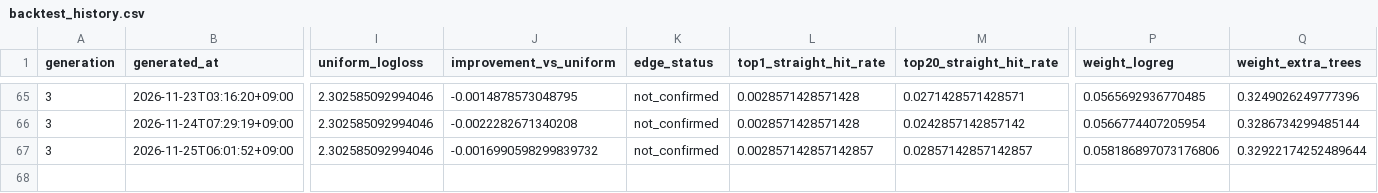
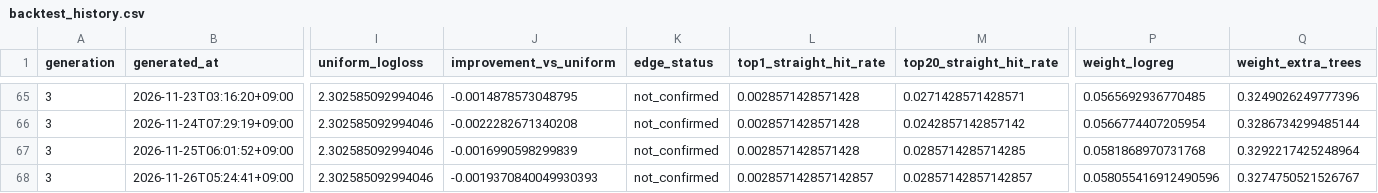
Before and after one commit to Joker7822/Numbers3, a CSV file: backtests/backtest_history.csv, drawn as a sheet; only a part is shown, gaps mark what is left out; rows hold the shown columns only; the diff names each change by its address in the sheet, - before the commit and + after, or states it on an @@ line.

```diff
--- a/backtests/backtest_history.csv
+++ b/backtests/backtest_history.csv
-J67 (improvement_vs_uniform): -0.0016990598299839732
+J67 (improvement_vs_uniform): -0.0016990598299839
-L67 (top1_straight_hit_rate): 0.002857142857142857
+L67 (top1_straight_hit_rate): 0.0028571428571428
-M67 (top20_straight_hit_rate): 0.02857142857142857
+M67 (top20_straight_hit_rate): 0.0285714285714285
-P67 (weight_logreg): 0.058186897073176806
+P67 (weight_logreg): 0.0581868970731768
-Q67 (weight_extra_trees): 0.32922174252489644
+Q67 (weight_extra_trees): 0.3292217425248964
+row 68: 3 | 2026-11-26T05:24:41+09:00 | 2.302585092994046 | -0.0019370840049930393 | not_confirmed | 0.002857142857142857 | 0.02857142857142857 | 0.058055416912490596 | 0.3274750521526767
```
Also changed, not shown: backtests/champion_replay/replay_history.csv, 10 other files.
